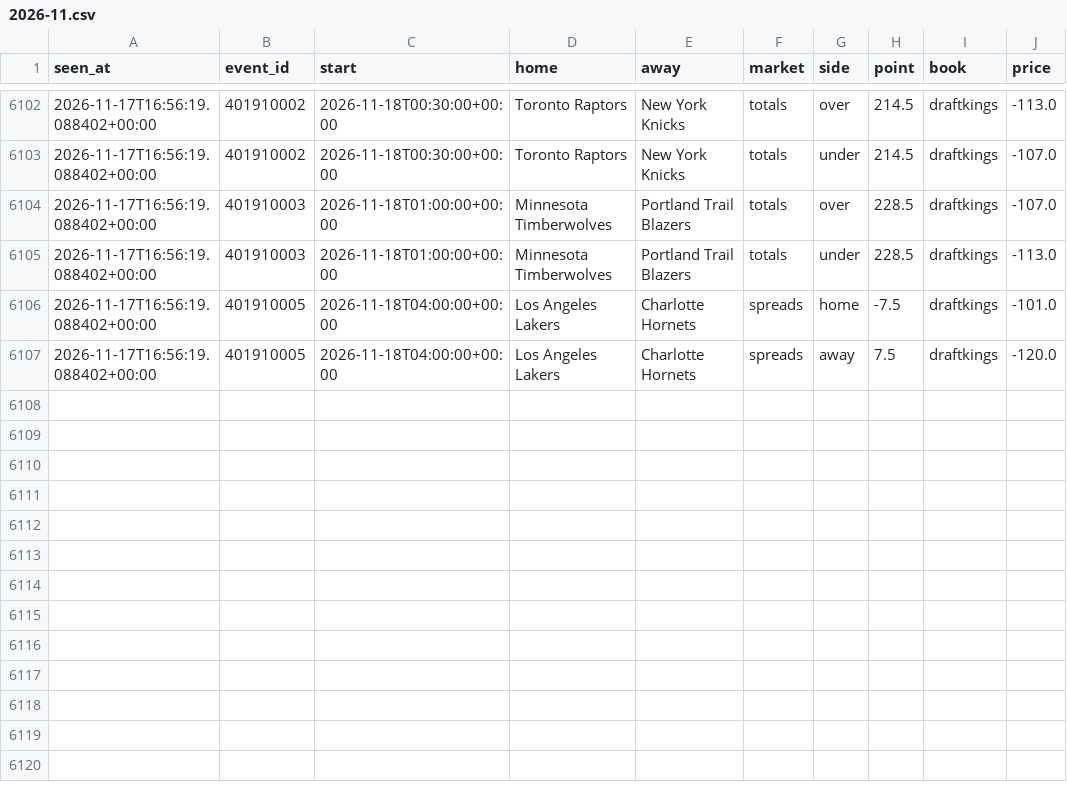
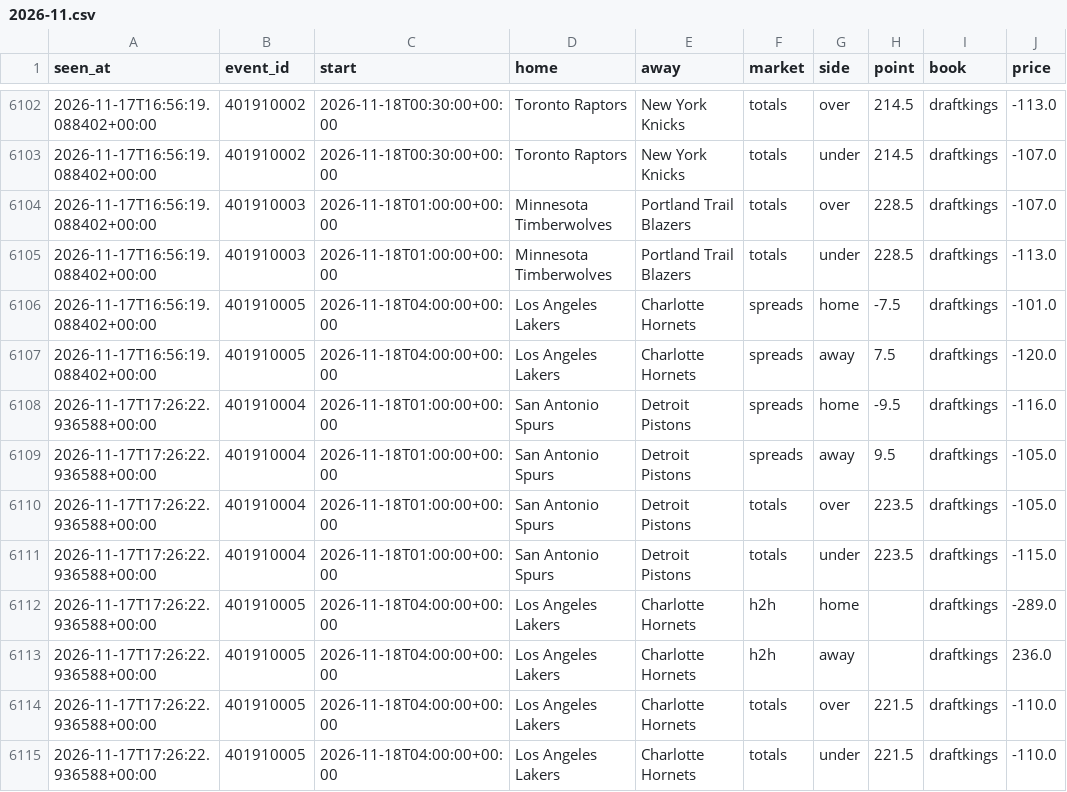
Before and after one commit to tdrey10/sports, a CSV file: data/odds/nba/2026-11.csv, drawn as a sheet; only a part is shown, gaps mark what is left out; the diff names each change by its address in the sheet, - before the commit and + after, or states it on an @@ line.

```diff
--- a/data/odds/nba/2026-11.csv
+++ b/data/odds/nba/2026-11.csv
+row 6108: 2026-11-17T17:26:22.936588+00:00 | 401910004 | 2026-11-18T01:00:00+00:00 | San Antonio Spurs | Detroit Pistons | spreads | home | -9.5 | draftkings | -116.0
+row 6109: 2026-11-17T17:26:22.936588+00:00 | 401910004 | 2026-11-18T01:00:00+00:00 | San Antonio Spurs | Detroit Pistons | spreads | away | 9.5 | draftkings | -105.0
+row 6110: 2026-11-17T17:26:22.936588+00:00 | 401910004 | 2026-11-18T01:00:00+00:00 | San Antonio Spurs | Detroit Pistons | totals | over | 223.5 | draftkings | -105.0
+row 6111: 2026-11-17T17:26:22.936588+00:00 | 401910004 | 2026-11-18T01:00:00+00:00 | San Antonio Spurs | Detroit Pistons | totals | under | 223.5 | draftkings | -115.0
+row 6112: 2026-11-17T17:26:22.936588+00:00 | 401910005 | 2026-11-18T04:00:00+00:00 | Los Angeles Lakers | Charlotte Hornets | h2h | home |  | draftkings | -289.0
+row 6113: 2026-11-17T17:26:22.936588+00:00 | 401910005 | 2026-11-18T04:00:00+00:00 | Los Angeles Lakers | Charlotte Hornets | h2h | away |  | draftkings | 236.0
+row 6114: 2026-11-17T17:26:22.936588+00:00 | 401910005 | 2026-11-18T04:00:00+00:00 | Los Angeles Lakers | Charlotte Hornets | totals | over | 221.5 | draftkings | -110.0
+row 6115: 2026-11-17T17:26:22.936588+00:00 | 401910005 | 2026-11-18T04:00:00+00:00 | Los Angeles Lakers | Charlotte Hornets | totals | under | 221.5 | draftkings | -110.0
```
Also changed, not shown: data/injuries/nhl/2026-11.csv, data/odds/nfl/2026-11.csv, 12 other files.
